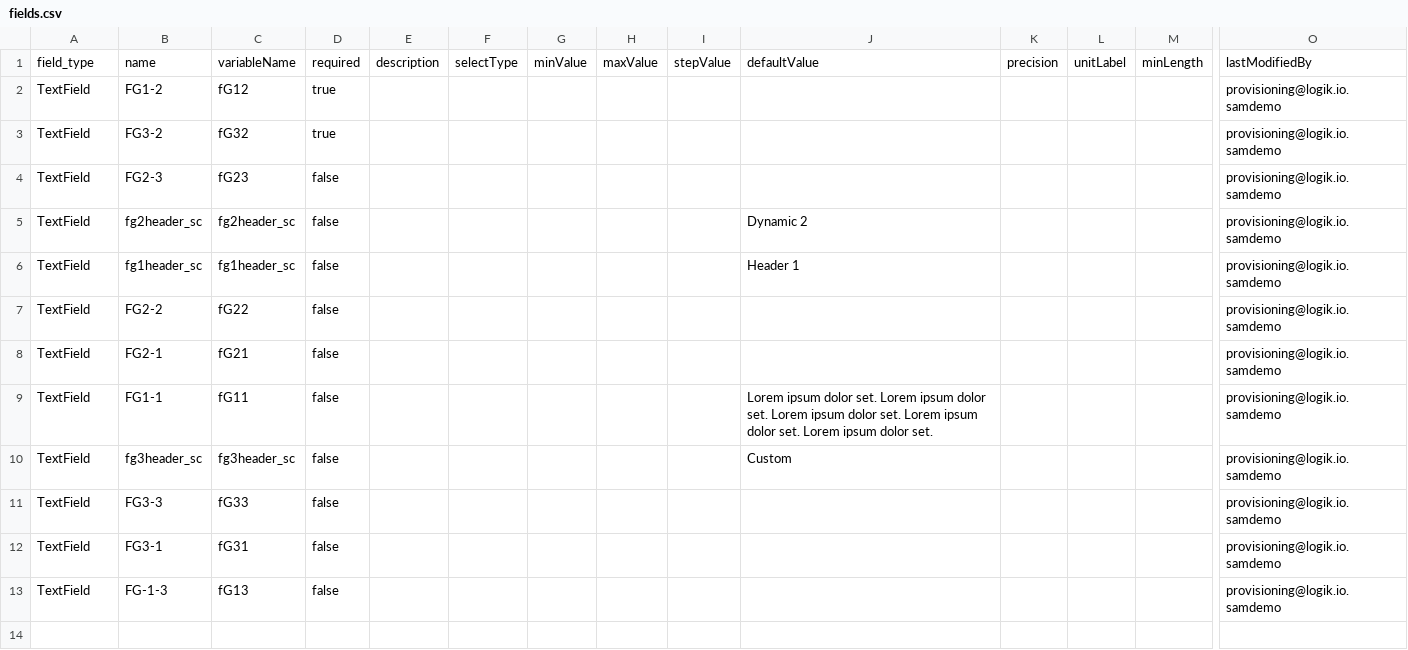
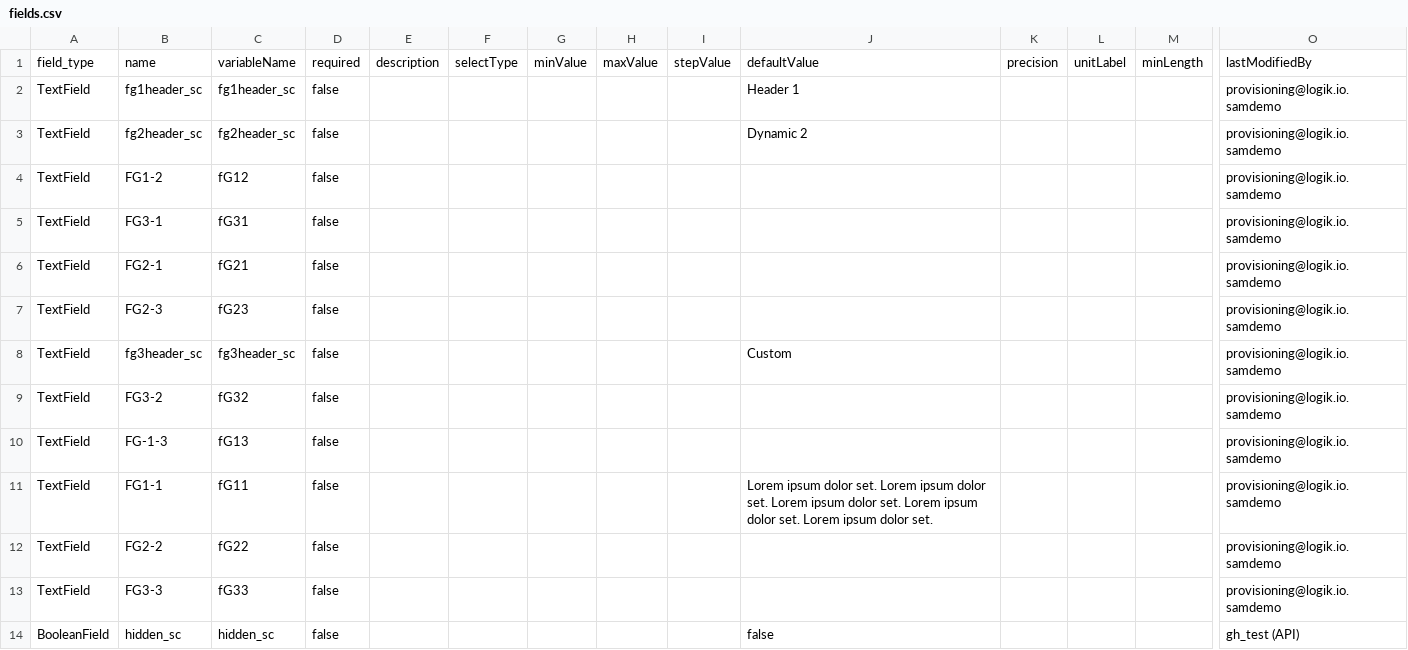
Before and after one commit to sam-logik/github-logik-sample, a CSV file: fg_sc/fields/fields.csv, drawn as a sheet; only a part is shown, gaps mark what is left out; removed rows and columns are numbered as before the commit, all else as after; rows hold the shown columns only; the diff names each change by its address in the sheet, - before the commit and + after, or states it on an @@ line.

```diff
--- a/fg_sc/fields/fields.csv
+++ b/fg_sc/fields/fields.csv
@@ row 6 moved to row 2: TextField @@
+row 3: TextField | fg2header_sc | fg2header_sc | false |  |  |  |  |  | Dynamic 2 |  |  |  | provisioning@logik.io.samdemo
-D4:D5: true
+D4:D5: false
-B5: FG3-2
+B5: FG3-1
-C5: fG32
+C5: fG31
@@ row 8 moved to row 6: TextField @@
@@ row 10 moved to row 8: TextField @@
-B9: fg2header_sc
+B9: FG3-2
-C9: fg2header_sc
+C9: fG32
-J9: Dynamic 2
+J9: (empty)
@@ row 13 moved to row 10: TextField @@
@@ row 9 moved to row 11: TextField @@
-row 12: TextField | FG3-1 | fG31 | false |  |  |  |  |  |  |  |  |  | provisioning@logik.io.samdemo
+row 14: BooleanField | hidden_sc | hidden_sc | false |  |  |  |  |  | false |  |  |  | gh_test (API)
```
Also changed, not shown: fg_sc/rules/rules.csv, 1 other file.
